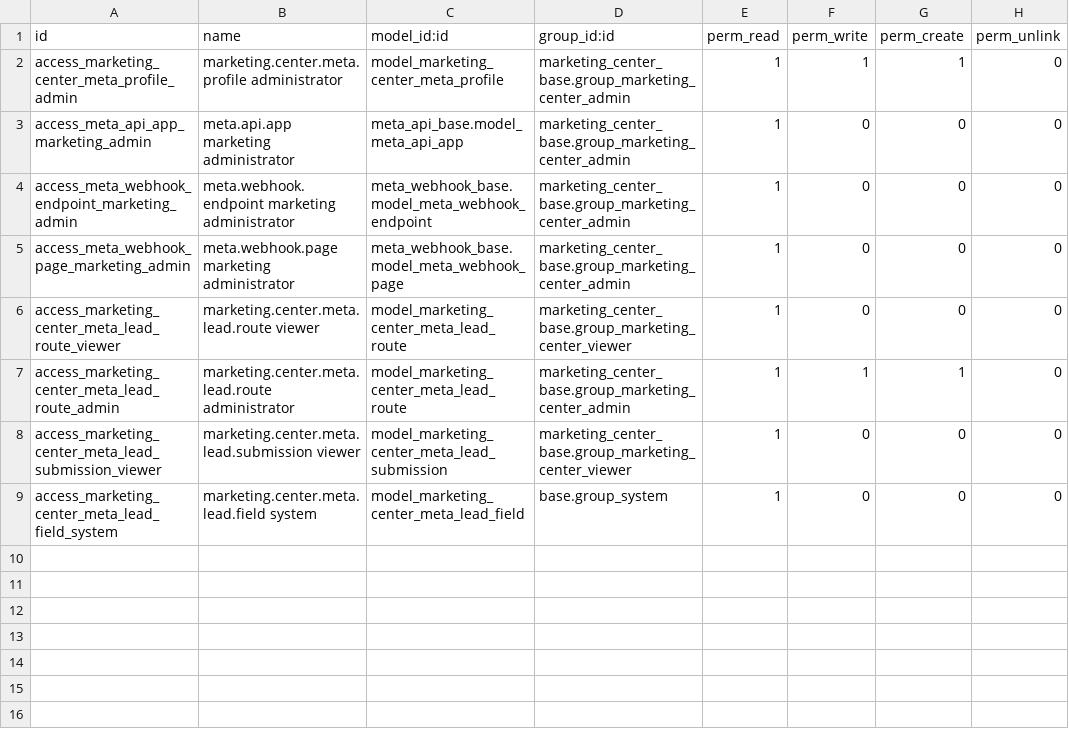
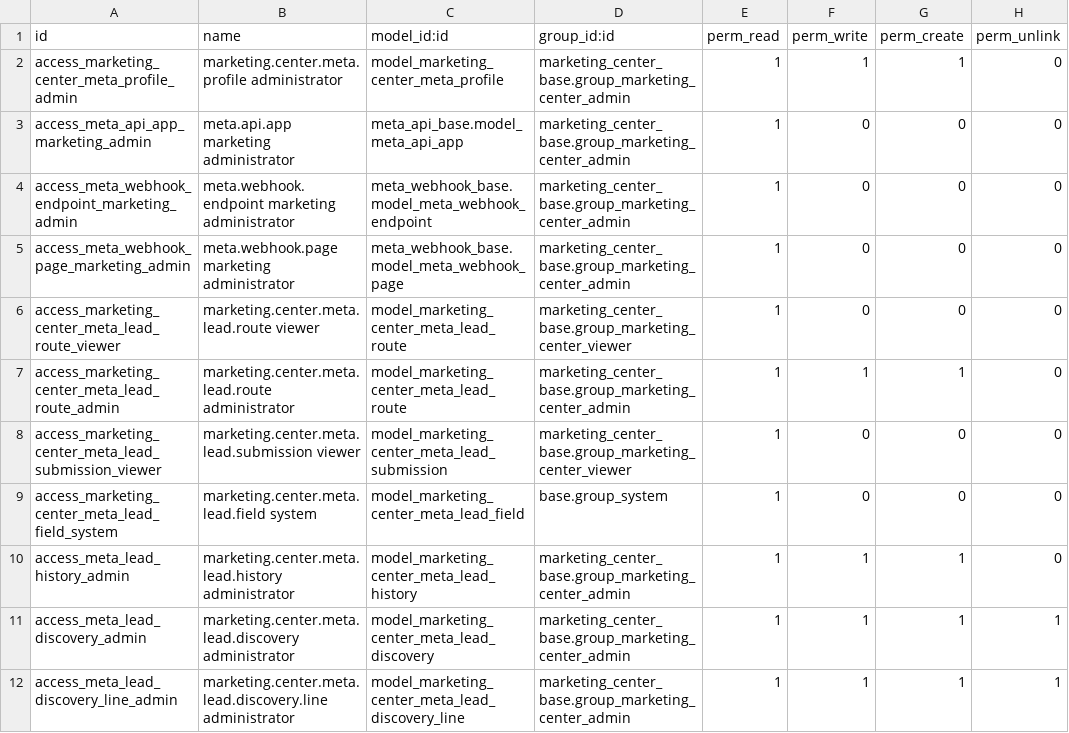
Before and after one commit to soloztech/marketing-center, a CSV file: marketing_center_meta/security/ir.model.access.csv, drawn as a sheet; the diff names each change by its address in the sheet, - before the commit and + after, or states it on an @@ line.

Commit message:
[IMP] marketing_center_meta: discover forms and synchronize selected history

```diff
--- a/marketing_center_meta/security/ir.model.access.csv
+++ b/marketing_center_meta/security/ir.model.access.csv
+row 10: access_meta_lead_history_admin | marketing.center.meta.lead.history administrator | model_marketing_center_meta_lead_history | marketing_center_base.group_marketing_center_admin | 1 | 1 | 1 | 0
+row 11: access_meta_lead_discovery_admin | marketing.center.meta.lead.discovery administrator | model_marketing_center_meta_lead_discovery | marketing_center_base.group_marketing_center_admin | 1 | 1 | 1 | 1
+row 12: access_meta_lead_discovery_line_admin | marketing.center.meta.lead.discovery.line administrator | model_marketing_center_meta_lead_discovery_line | marketing_center_base.group_marketing_center_admin | 1 | 1 | 1 | 1
```
Also changed, not shown: 15 other files.
